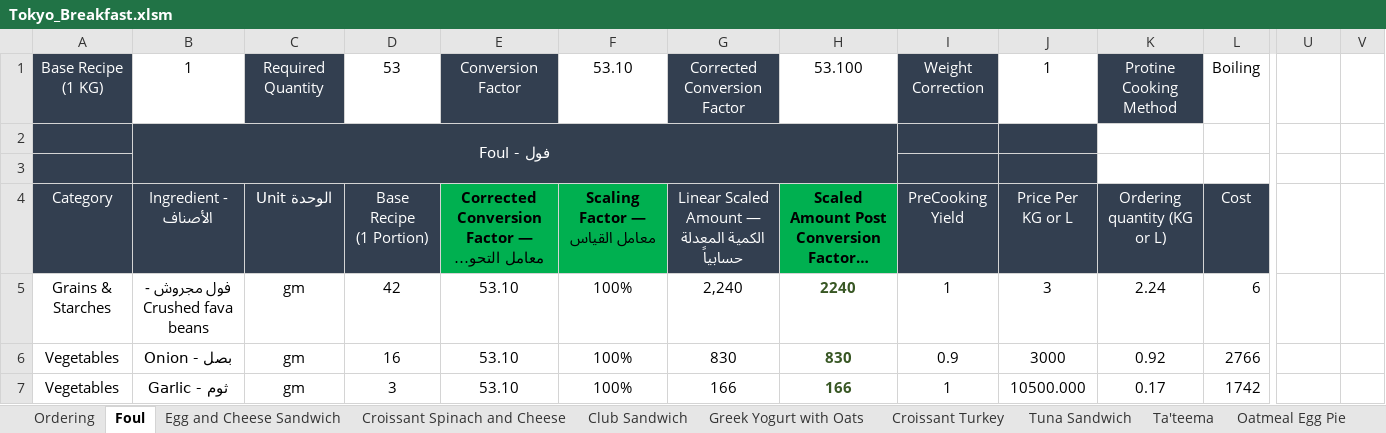
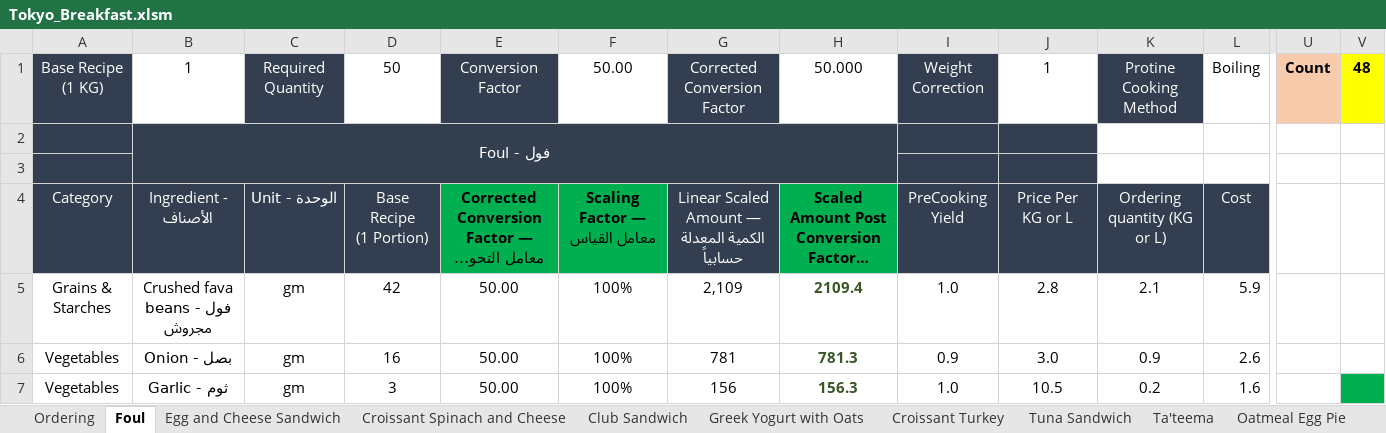
Before and after one commit to amirafathyd-hash/octa-food-backend, an Excel workbook: data/Tokyo_Breakfast.xlsm, sheet Foul, drawn as a sheet; only a part is shown, gaps mark what is left out; long unchanged cells end in …; values as stored, in another font and other column widths than the file's, no borders; the diff covers the shown part only; the diff names each change by its address in the sheet, - before the commit and + after, or states it on an @@ line.

```diff
--- a/data/Tokyo_Breakfast.xlsm (sheet Foul)
+++ b/data/Tokyo_Breakfast.xlsm (sheet Foul)
-D1: 53
+D1: 50
-F1: 53.10
+F1: 50.00
-H1: 53.100
+H1: 50.000
-U1: (empty)
+U1: Count
-U1 fill: none
+U1 fill: #F8CBAD
-V1: (empty)
+V1: 48
-V1 fill: none
+V1 fill: #FFFF00
-C4: Unit الوحدة
+C4: Unit - الوحدة
-B5: فول مجروش - Crushed fava beans
+B5: Crushed fava beans - فول مجروش
-E5:E7: 53.10
+E5:E7: 50.00
-G5: 2,240
+G5: 2,109
-H5: 2240
+H5: 2109.4
-I5: 1
+I5: 1.0
-J5: 3
+J5: 2.8
-K5: 2.24
+K5: 2.1
-L5: 6
+L5: 5.9
-G6: 830
+G6: 781
-H6: 830
+H6: 781.3
-J6: 3000
+J6: 3.0
-K6: 0.92
+K6: 0.9
-L6: 2766
+L6: 2.6
-G7: 166
+G7: 156
-H7: 166
+H7: 156.3
-I7: 1
+I7: 1.0
-J7: 10500.000
+J7: 10.5
-K7: 0.17
+K7: 0.2
-L7: 1742
+L7: 1.6
-V7 fill: none
+V7 fill: #00B050
```
Also changed, not shown: 4 added rows, 8 removed rows, 49 edited cells, cell formats and merged cells elsewhere in this sheet, sheet Ordering, sheet Sakshuka Turkish, sheet Hummus, sheet Chicken Club Sandwich, sheet Club Sandwich, sheet Club Sandwich (2), 25 more sheets, other sheet tabs, formulas that keep their value, charts or pictures.
